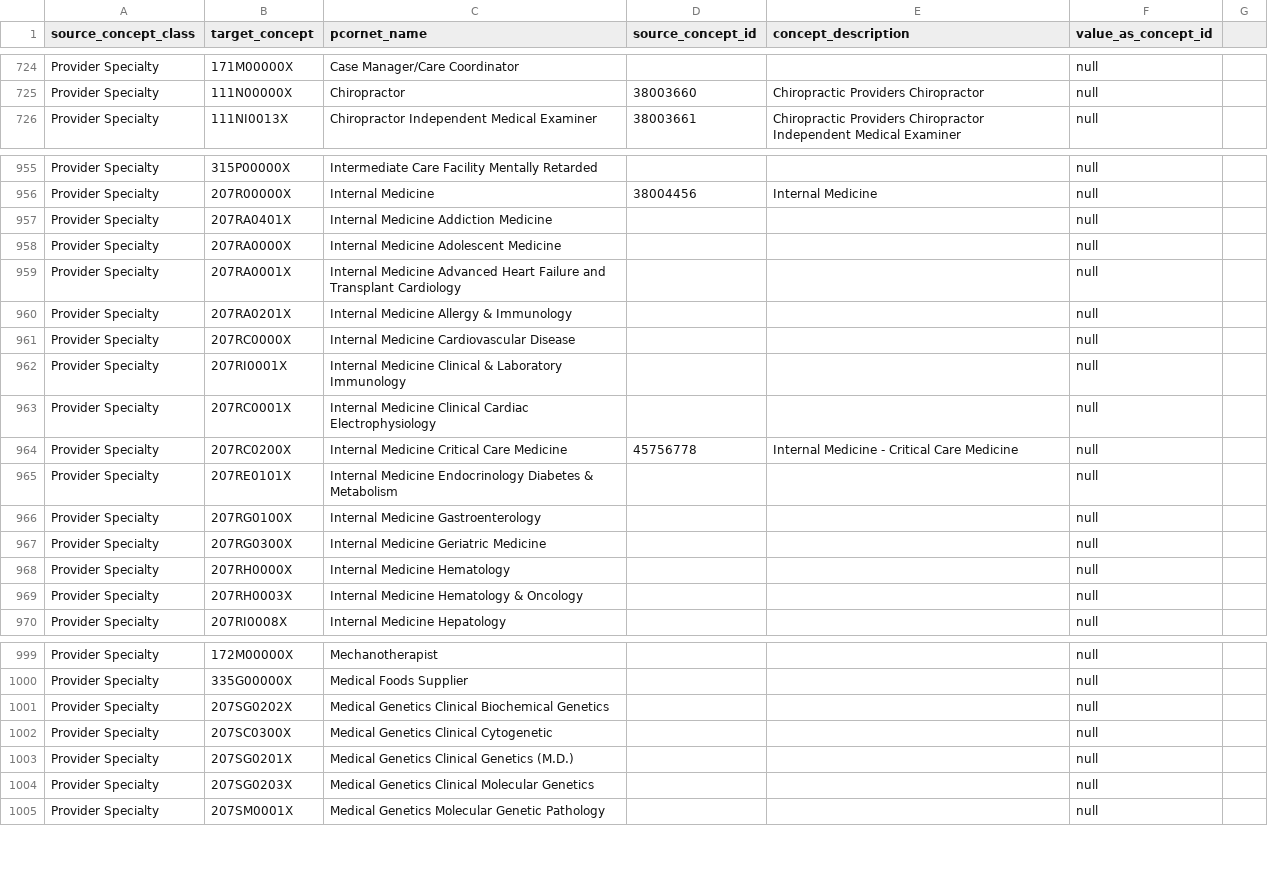
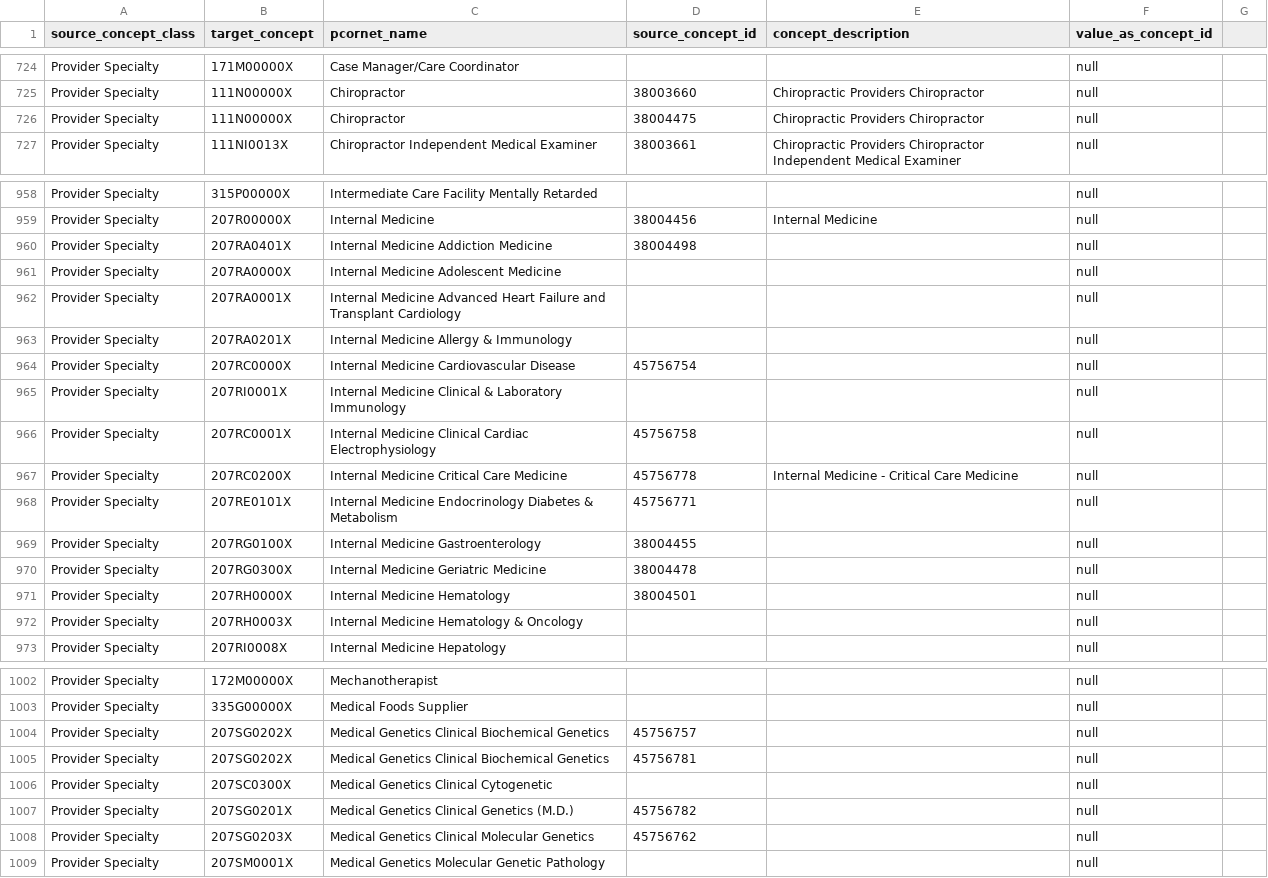
Before and after one commit to PEDSnet/pedsnetcdm_to_pcornetcdm, a CSV file: v3.2_to_v4.1/sql_etl/data/concept_map.csv, drawn as a sheet; only a part is shown, gaps mark what is left out; the diff covers the shown part only.

Commit message:
Adding the updated provider speciality map
fixes #459
OP-240
STUD-232
provider map updated

```diff
--- a/v3.2_to_v4.1/sql_etl/data/concept_map.csv
+++ b/v3.2_to_v4.1/sql_etl/data/concept_map.csv
@@ -725,2 +725,3 @@ Provider Specialty,171M00000X,Case Manager/Care Coordinator ,,,null
 Provider Specialty,111N00000X,Chiropractor ,38003660,Chiropractic Providers Chiropractor,null
+Provider Specialty,111N00000X,Chiropractor ,38004475,Chiropractic Providers Chiropractor,null
 Provider Specialty,111NI0013X,Chiropractor Independent Medical Examiner,38003661,Chiropractic Providers Chiropractor Independent Medical Examiner,null
@@ -956,3 +959,3 @@ Provider Specialty,315P00000X,Intermediate Care Facility Mentally Retarded ,,,nu
 Provider Specialty,207R00000X,Internal Medicine ,38004456,Internal Medicine,null
-Provider Specialty,207RA0401X,Internal Medicine Addiction Medicine,,,null
+Provider Specialty,207RA0401X,Internal Medicine Addiction Medicine,38004498,,null
 Provider Specialty,207RA0000X,Internal Medicine Adolescent Medicine,,,null
@@ -960,10 +963,10 @@ Provider Specialty,207RA0001X,Internal Medicine Advanced Heart Failure and Trans
 Provider Specialty,207RA0201X,Internal Medicine Allergy & Immunology,,,null
-Provider Specialty,207RC0000X,Internal Medicine Cardiovascular Disease,,,null
+Provider Specialty,207RC0000X,Internal Medicine Cardiovascular Disease,45756754,,null
 Provider Specialty,207RI0001X,Internal Medicine Clinical & Laboratory Immunology,,,null
-Provider Specialty,207RC0001X,Internal Medicine Clinical Cardiac Electrophysiology,,,null
+Provider Specialty,207RC0001X,Internal Medicine Clinical Cardiac Electrophysiology,45756758,,null
 Provider Specialty,207RC0200X,Internal Medicine Critical Care Medicine,45756778,Internal Medicine - Critical Care Medicine,null
-Provider Specialty,207RE0101X,Internal Medicine Endocrinology Diabetes & Metabolism,,,null
-Provider Specialty,207RG0100X,Internal Medicine Gastroenterology,,,null
-Provider Specialty,207RG0300X,Internal Medicine Geriatric Medicine,,,null
-Provider Specialty,207RH0000X,Internal Medicine Hematology,,,null
+Provider Specialty,207RE0101X,Internal Medicine Endocrinology Diabetes & Metabolism,45756771,,null
+Provider Specialty,207RG0100X,Internal Medicine Gastroenterology,38004455,,null
+Provider Specialty,207RG0300X,Internal Medicine Geriatric Medicine,38004478,,null
+Provider Specialty,207RH0000X,Internal Medicine Hematology,38004501,,null
 Provider Specialty,207RH0003X,Internal Medicine Hematology & Oncology,,,null
@@ -1000,6 +1003,7 @@ Provider Specialty,172M00000X,Mechanotherapist ,,,null
 Provider Specialty,335G00000X,Medical Foods Supplier ,,,null
-Provider Specialty,207SG0202X,Medical Genetics Clinical Biochemical Genetics,,,null
+Provider Specialty,207SG0202X,Medical Genetics Clinical Biochemical Genetics,45756757,,null
+Provider Specialty,207SG0202X,Medical Genetics Clinical Biochemical Genetics,45756781,,null
 Provider Specialty,207SC0300X,Medical Genetics Clinical Cytogenetic,,,null
-Provider Specialty,207SG0201X,Medical Genetics Clinical Genetics (M.D.),,,null
-Provider Specialty,207SG0203X,Medical Genetics Clinical Molecular Genetics,,,null
+Provider Specialty,207SG0201X,Medical Genetics Clinical Genetics (M.D.),45756782,,null
+Provider Specialty,207SG0203X,Medical Genetics Clinical Molecular Genetics,45756762,,null
 Provider Specialty,207SM0001X,Medical Genetics Molecular Genetic Pathology,,,null
```
Also changed, not shown: 9 added rows and 30 edited cells elsewhere in this file, 6 other files.
